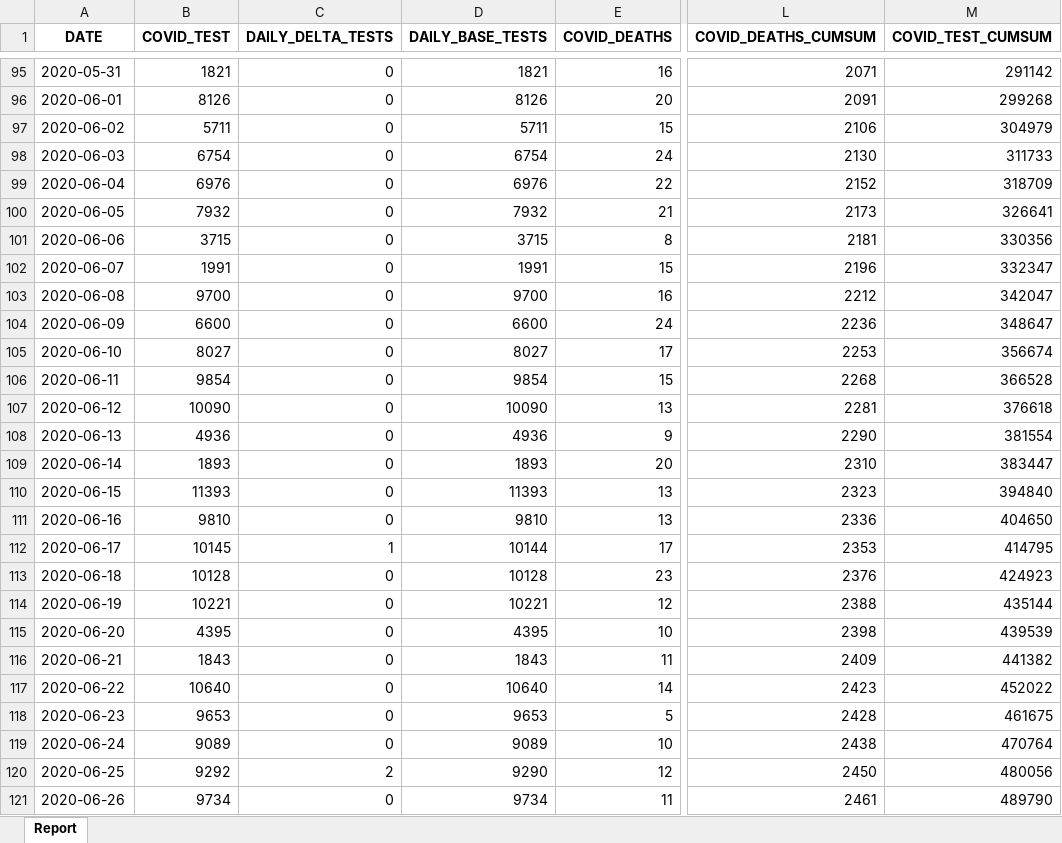
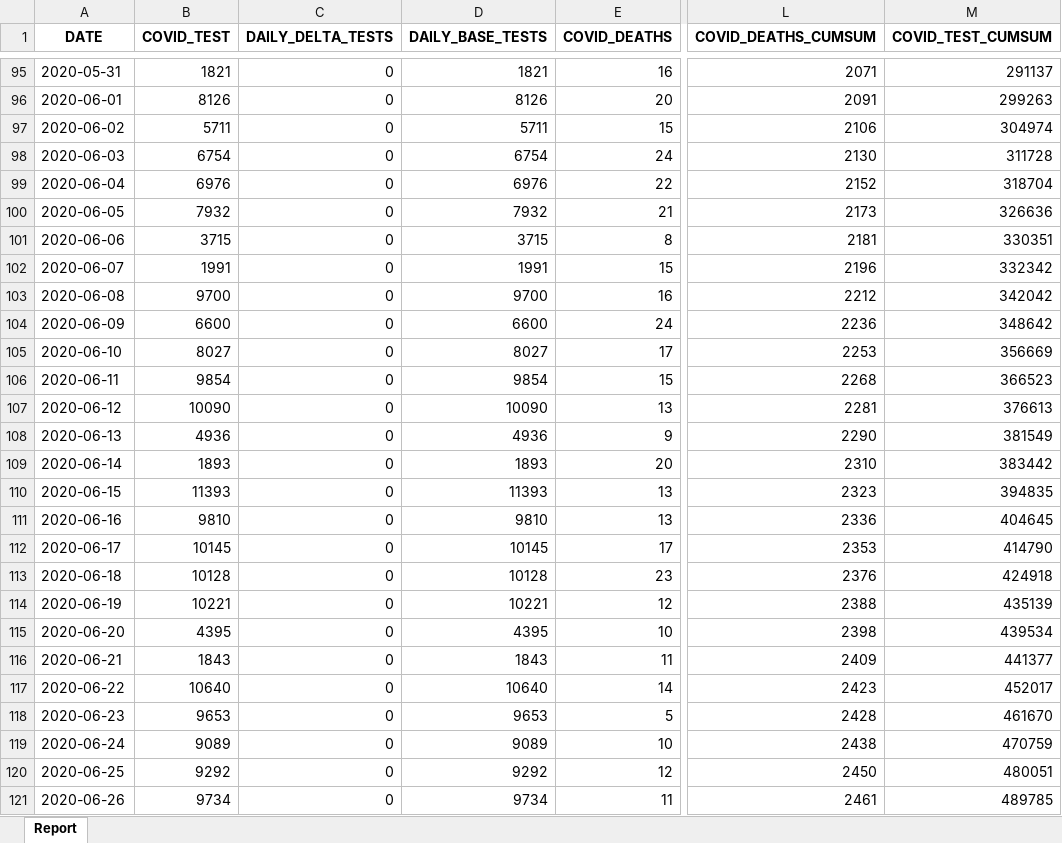
Before and after one commit to ercbk/Indiana-COVID-19-Tracker, an Excel workbook: data/test-case-trend.xlsx, sheet Report, drawn as a sheet; only a part is shown, gaps mark what is left out; values as stored, in another font and other column widths than the file's, no borders; the diff covers the shown part only; the diff names each change by its address in the sheet, - before the commit and + after, or states it on an @@ line.

```diff
--- a/data/test-case-trend.xlsx (sheet Report)
+++ b/data/test-case-trend.xlsx (sheet Report)
-M95 (COVID_TEST_CUMSUM): 291142
+M95 (COVID_TEST_CUMSUM): 291137
-M96 (COVID_TEST_CUMSUM): 299268
+M96 (COVID_TEST_CUMSUM): 299263
-M97 (COVID_TEST_CUMSUM): 304979
+M97 (COVID_TEST_CUMSUM): 304974
-M98 (COVID_TEST_CUMSUM): 311733
+M98 (COVID_TEST_CUMSUM): 311728
-M99 (COVID_TEST_CUMSUM): 318709
+M99 (COVID_TEST_CUMSUM): 318704
-M100 (COVID_TEST_CUMSUM): 326641
+M100 (COVID_TEST_CUMSUM): 326636
-M101 (COVID_TEST_CUMSUM): 330356
+M101 (COVID_TEST_CUMSUM): 330351
-M102 (COVID_TEST_CUMSUM): 332347
+M102 (COVID_TEST_CUMSUM): 332342
-M103 (COVID_TEST_CUMSUM): 342047
+M103 (COVID_TEST_CUMSUM): 342042
-M104 (COVID_TEST_CUMSUM): 348647
+M104 (COVID_TEST_CUMSUM): 348642
-M105 (COVID_TEST_CUMSUM): 356674
+M105 (COVID_TEST_CUMSUM): 356669
-M106 (COVID_TEST_CUMSUM): 366528
+M106 (COVID_TEST_CUMSUM): 366523
-M107 (COVID_TEST_CUMSUM): 376618
+M107 (COVID_TEST_CUMSUM): 376613
-M108 (COVID_TEST_CUMSUM): 381554
+M108 (COVID_TEST_CUMSUM): 381549
-M109 (COVID_TEST_CUMSUM): 383447
+M109 (COVID_TEST_CUMSUM): 383442
-M110 (COVID_TEST_CUMSUM): 394840
+M110 (COVID_TEST_CUMSUM): 394835
-M111 (COVID_TEST_CUMSUM): 404650
+M111 (COVID_TEST_CUMSUM): 404645
-C112 (DAILY_DELTA_TESTS): 1
+C112 (DAILY_DELTA_TESTS): 0
-D112 (DAILY_BASE_TESTS): 10144
+D112 (DAILY_BASE_TESTS): 10145
-M112 (COVID_TEST_CUMSUM): 414795
+M112 (COVID_TEST_CUMSUM): 414790
-M113 (COVID_TEST_CUMSUM): 424923
+M113 (COVID_TEST_CUMSUM): 424918
-M114 (COVID_TEST_CUMSUM): 435144
+M114 (COVID_TEST_CUMSUM): 435139
-M115 (COVID_TEST_CUMSUM): 439539
+M115 (COVID_TEST_CUMSUM): 439534
-M116 (COVID_TEST_CUMSUM): 441382
+M116 (COVID_TEST_CUMSUM): 441377
-M117 (COVID_TEST_CUMSUM): 452022
+M117 (COVID_TEST_CUMSUM): 452017
-M118 (COVID_TEST_CUMSUM): 461675
+M118 (COVID_TEST_CUMSUM): 461670
-M119 (COVID_TEST_CUMSUM): 470764
+M119 (COVID_TEST_CUMSUM): 470759
-C120 (DAILY_DELTA_TESTS): 2
+C120 (DAILY_DELTA_TESTS): 0
-D120 (DAILY_BASE_TESTS): 9290
+D120 (DAILY_BASE_TESTS): 9292
-M120 (COVID_TEST_CUMSUM): 480056
+M120 (COVID_TEST_CUMSUM): 480051
-M121 (COVID_TEST_CUMSUM): 489790
+M121 (COVID_TEST_CUMSUM): 489785
```
Also changed, not shown: 1 added row and 194 edited cells elsewhere in this sheet, 19 other files.
